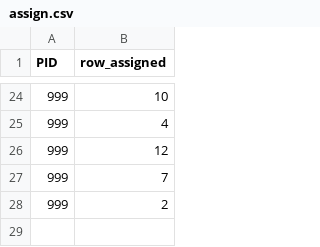
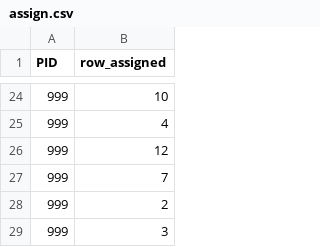
Before and after one commit to lllll77777/a, a CSV file: assign.csv, drawn as a sheet; only a part is shown, gaps mark what is left out.

Commit message:
Update CSV file with new data

```diff
--- a/assign.csv
+++ b/assign.csv
@@ -28 +28,2 @@
 999,2
+999,3
```
